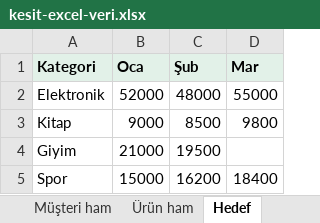
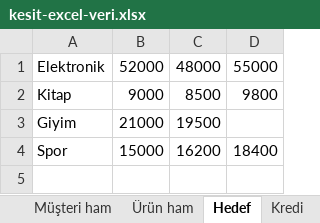
Before and after one commit to ysfdurak/kesit-excel, an Excel workbook: docs/indir/kesit-excel-veri.xlsx, sheet Hedef, drawn as a sheet; values as stored, in another font and other column widths than the file's, no borders; the diff names each change by its address in the sheet, - before the commit and + after, or states it on an @@ line.

```diff
--- a/docs/indir/kesit-excel-veri.xlsx (sheet Hedef)
+++ b/docs/indir/kesit-excel-veri.xlsx (sheet Hedef)
+sheet tab: Kredi
-row 1: Kategori | Oca | Şub | Mar
```
Also changed, not shown: sheet Ürün ham, sheet Oku beni, other sheet tabs, 12 other files.
